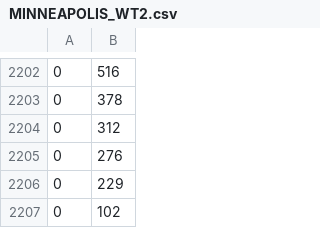
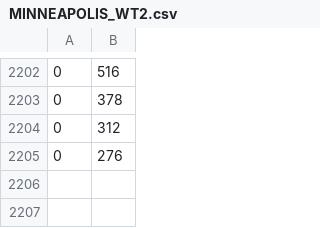
Before and after one commit to AramNasser/wavelet-coherence, a CSV file: MINNEAPOLIS_WT2.csv, drawn as a sheet; only a part is shown, gaps mark what is left out; the diff names each change by its address in the sheet, - before the commit and + after, or states it on an @@ line.

```diff
--- a/MINNEAPOLIS_WT2.csv
+++ b/MINNEAPOLIS_WT2.csv
-row 2206: 0 | 229
-row 2207: 0 | 102
```
Also changed, not shown: MINNEAPOLIS_WT1.csv, Rain_MNPLS_Crystal_WT1.csv, 11 other files.
